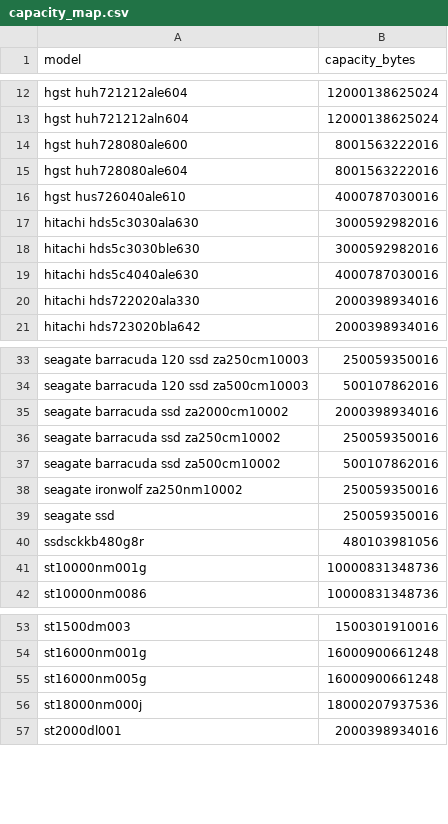
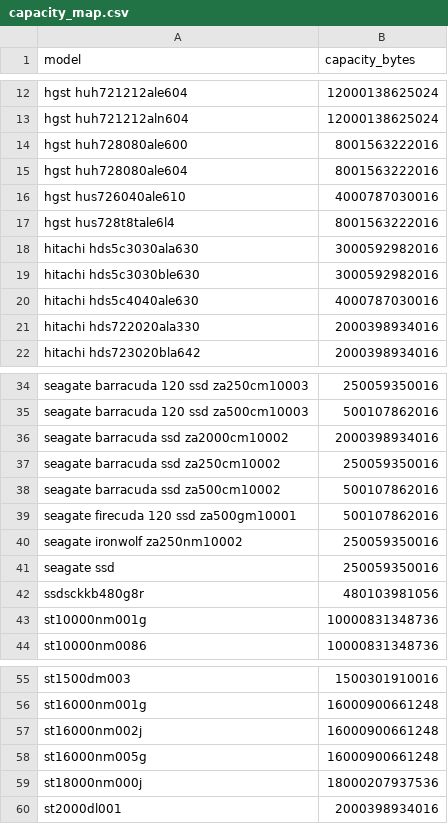
Before and after one commit to zachmayer/backblaze_analysis, a CSV file: results/capacity_map.csv, drawn as a sheet; only a part is shown, gaps mark what is left out.

```diff
--- a/results/capacity_map.csv
+++ b/results/capacity_map.csv
@@ -16,2 +16,3 @@ hgst huh728080ale604,8001563222016
 hgst hus726040ale610,4000787030016
+hgst hus728t8tale6l4,8001563222016
 hitachi hds5c3030ala630,3000592982016
@@ -37,2 +38,3 @@ seagate barracuda ssd za250cm10002,250059350016
 seagate barracuda ssd za500cm10002,500107862016
+seagate firecuda 120 ssd za500gm10001,500107862016
 seagate ironwolf za250nm10002,250059350016
@@ -54,2 +56,3 @@ st1500dm003,1500301910016
 st16000nm001g,16000900661248
+st16000nm002j,16000900661248
 st16000nm005g,16000900661248
```
Also changed, not shown: results/capacity_map_clean.csv, results/survival_results.csv, 4 other files.
